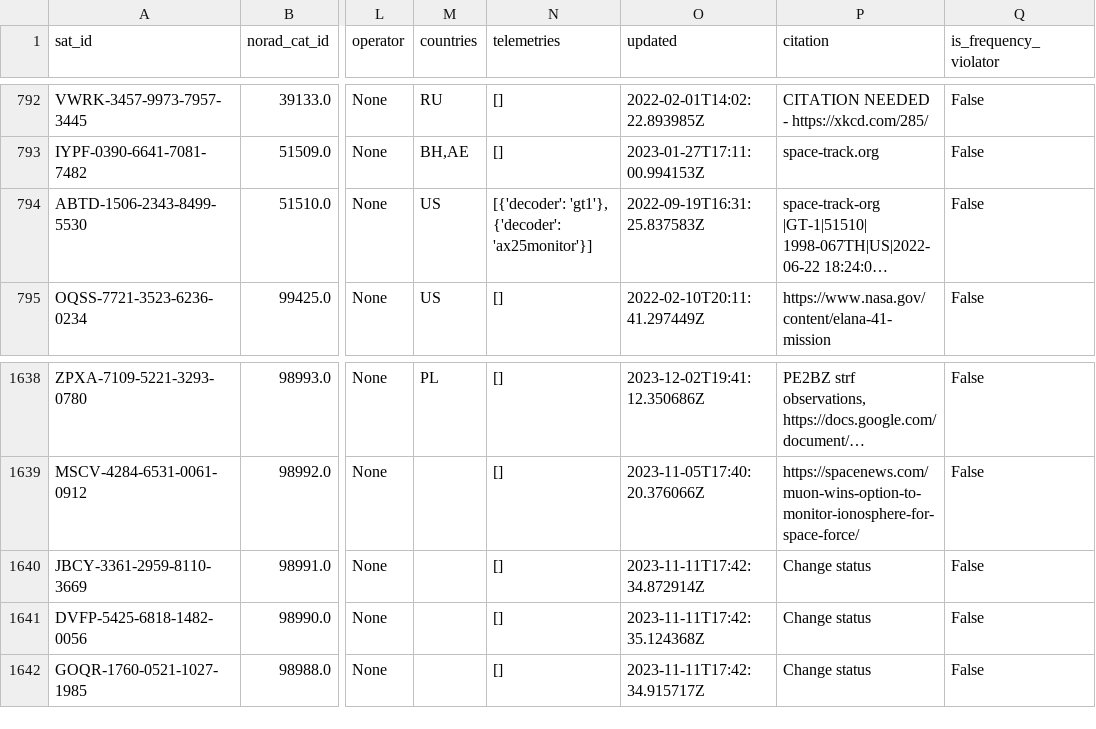
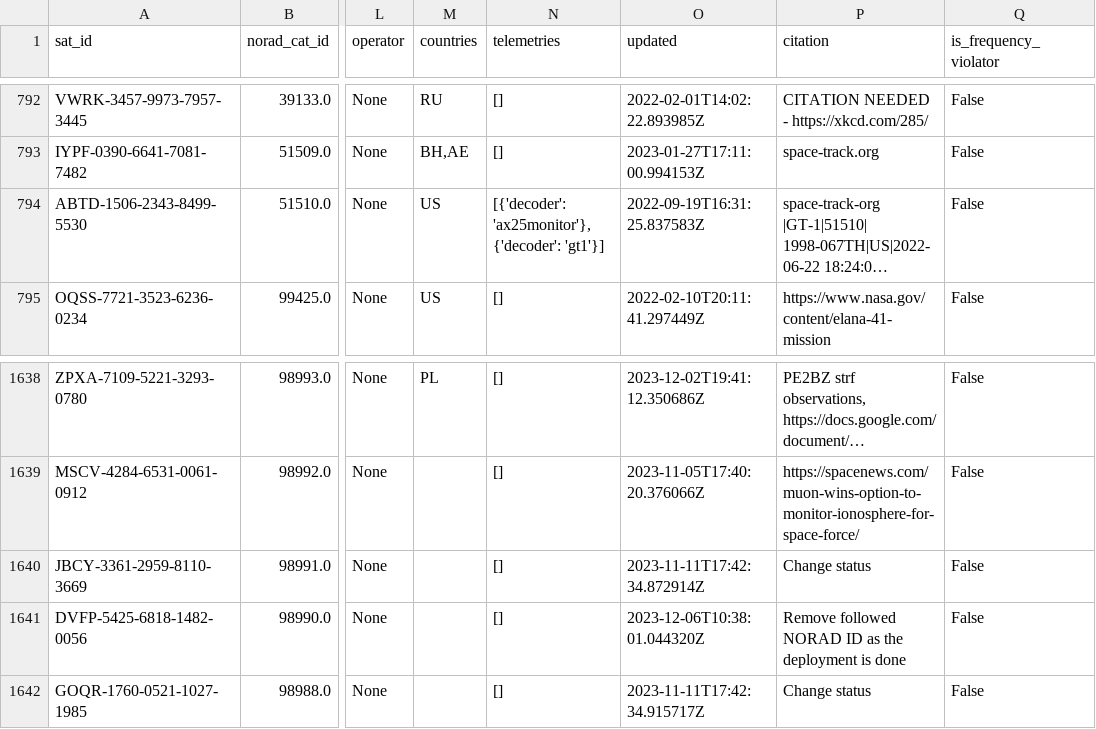
Before and after one commit to Sibizwan5/amateur-satellite-database, a CSV file: data/satnogs.csv, drawn as a sheet; only a part is shown, gaps mark what is left out; long unchanged cells end in …; the diff names each change by its address in the sheet, - before the commit and + after, or states it on an @@ line.

```diff
--- a/data/satnogs.csv
+++ b/data/satnogs.csv
-N794 (telemetries): [{'decoder': 'gt1'}, {'decoder': 'ax25monitor'}]
+N794 (telemetries): [{'decoder': 'ax25monitor'}, {'decoder': 'gt1'}]
-O1641 (updated): 2023-11-11T17:42:35.124368Z
+O1641 (updated): 2023-12-06T10:38:01.044320Z
-P1641 (citation): Change status
+P1641 (citation): Remove followed NORAD ID as the deployment is done
```
Also changed, not shown: data/amsat-active-frequencies.csv, data/amsat-all-frequencies.csv, 3 other files.
